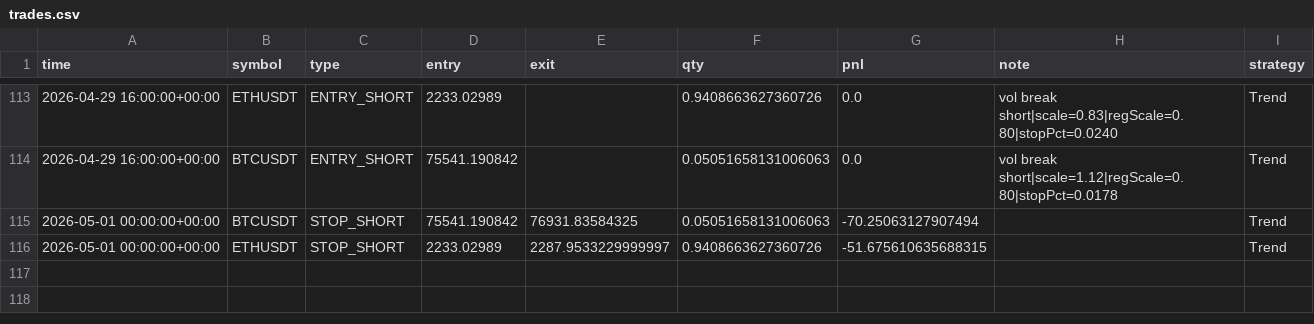
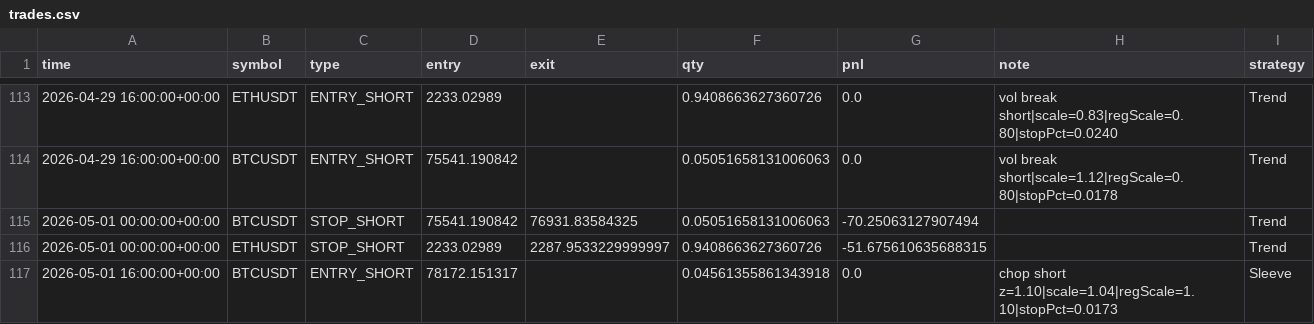
Before and after one commit to baeks0414/quant-4h-dual, a CSV file: results/paper_live_rt/trades.csv, drawn as a sheet; only a part is shown, gaps mark what is left out; the diff names each change by its address in the sheet, - before the commit and + after, or states it on an @@ line.

```diff
--- a/results/paper_live_rt/trades.csv
+++ b/results/paper_live_rt/trades.csv
+row 117: 2026-05-01 16:00:00+00:00 | BTCUSDT | ENTRY_SHORT | 78172.151317 |  | 0.04561355861343918 | 0.0 | chop short z=1.10|scale=1.04|regScale=1.10|stopPct=0.0173 | Sleeve
```
Also changed, not shown: results/paper_live_rt/equity_curve.csv, results/paper_live_rt/run_log.csv, 1 other file.
